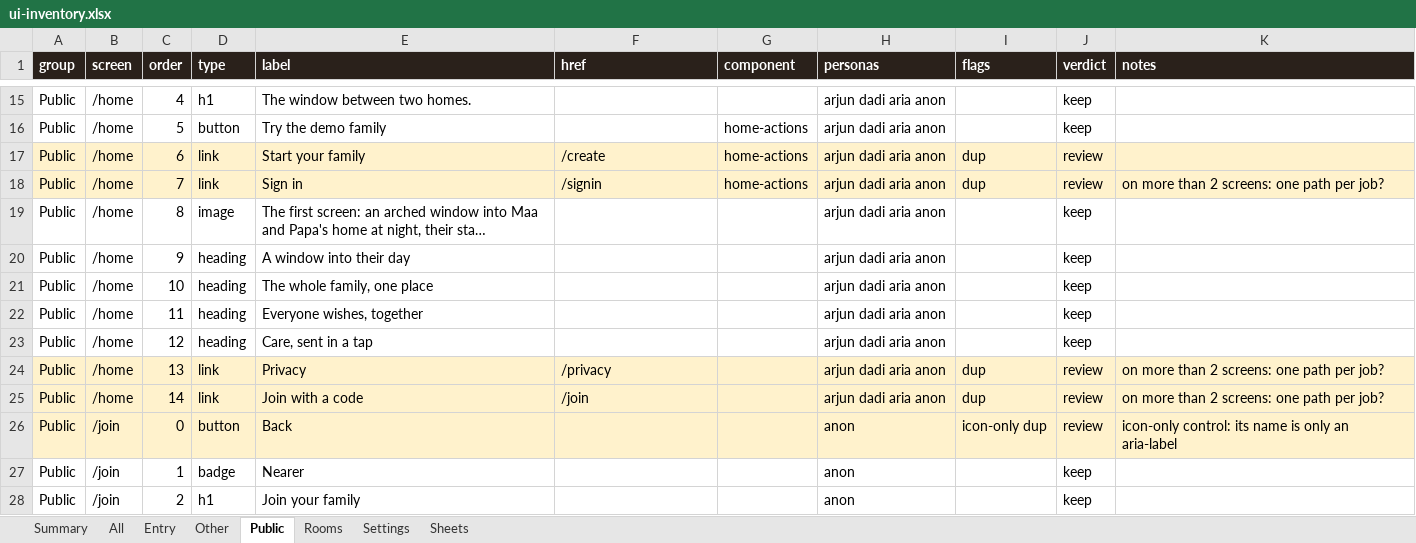
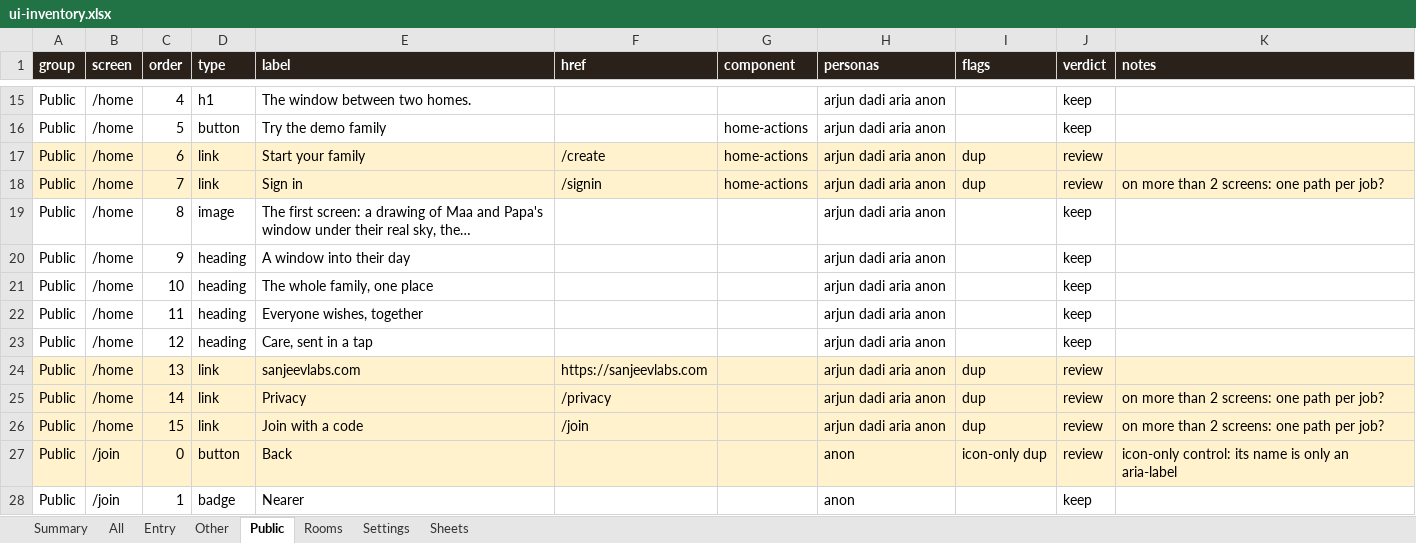
Before and after one commit to Sanjeevlabs/Nearer, an Excel workbook: docs/ui-inventory.xlsx, sheet Public, drawn as a sheet; only a part is shown, gaps mark what is left out; the shorter side is filled out with more unchanged rows; values as stored, in another font and other column widths than the file's, no borders; addresses are those after the commit; the diff names each change by its address in the sheet, - before the commit and + after, or states it on an @@ line.

Commit message:
UI inventory: the live window

```diff
--- a/docs/ui-inventory.xlsx (sheet Public)
+++ b/docs/ui-inventory.xlsx (sheet Public)
-E19 (label): …first screen: an arched window into Maa and Papa's home at night, their sta…
+E19 (label): …first screen: a drawing of Maa and Papa's window under their real sky, the…
+row 24: Public | /home | 13 | link | sanjeevlabs.com | https://sanjeevlabs.com |  | arjun dadi aria anon | dup | review
-C25 (order): 13
+C25 (order): 14
-C26 (order): 14
+C26 (order): 15
```
Also changed, not shown: sheet All, sheet Entry, sheet Settings, sheet Summary, sheet Other, sheet Rooms, 1 other file.
